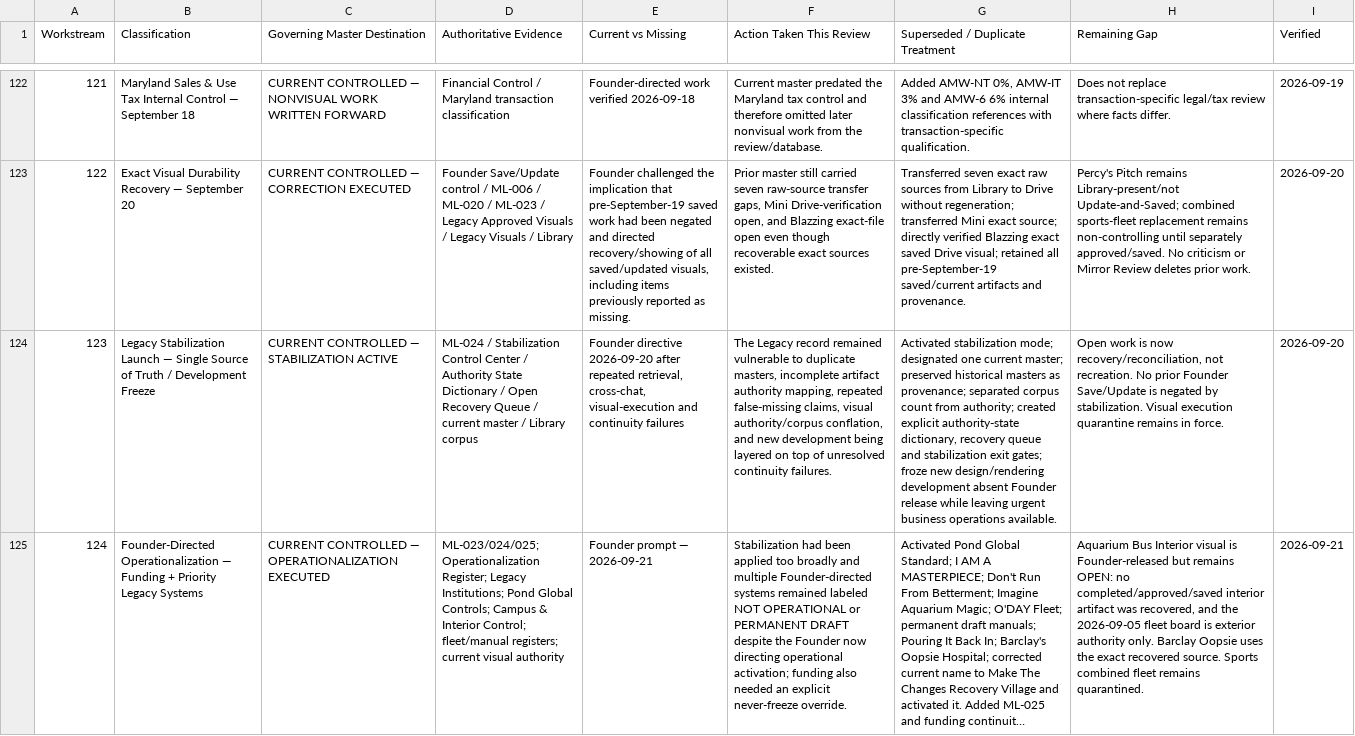
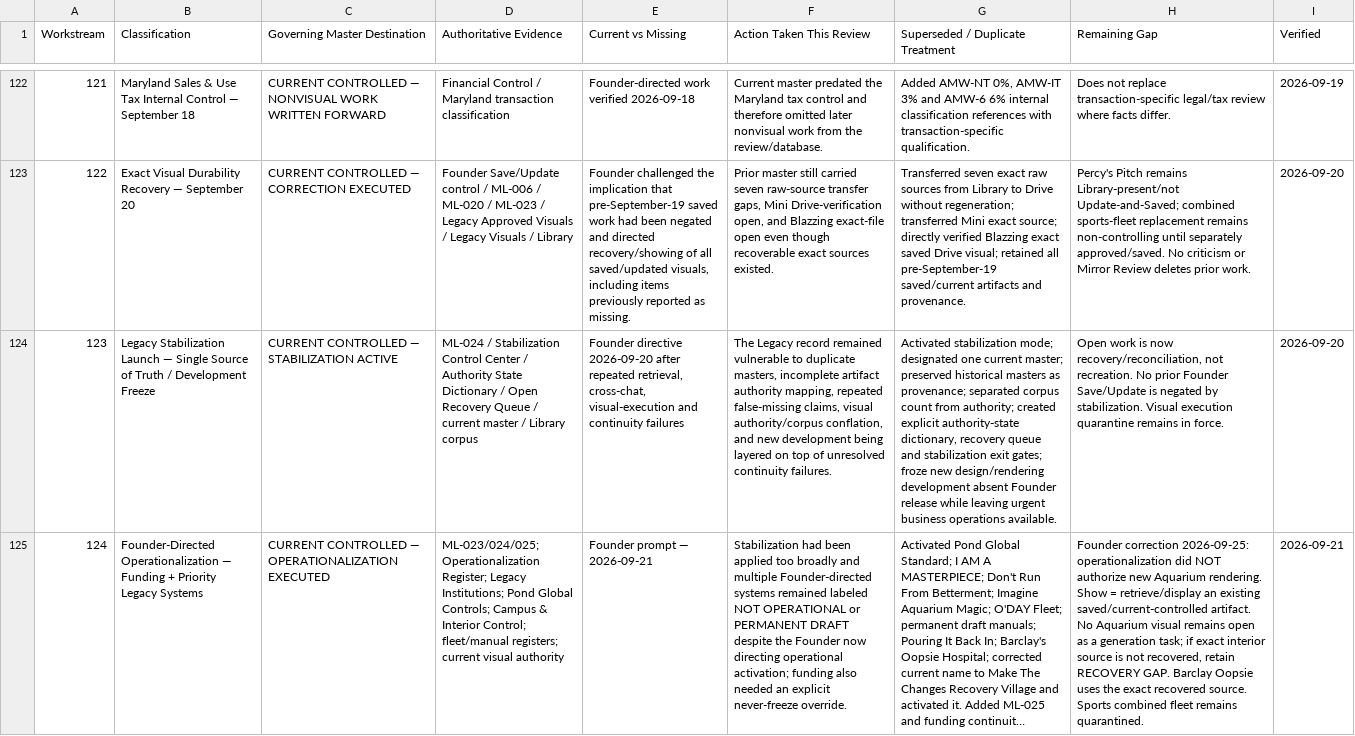
Before and after one commit to theamwlegacyest0706/PROMPT-AND-RESPONSE-CONTROLS, a CSV file: current-master-sheets/Workstream_Reconciliation.csv, drawn as a sheet; only a part is shown, gaps mark what is left out; long unchanged cells end in …; the diff names each change by its address in the sheet, - before the commit and + after, or states it on an @@ line.

Commit message:
Correct 2026-09-21 operationalization visual scope

```diff
--- a/current-master-sheets/Workstream_Reconciliation.csv
+++ b/current-master-sheets/Workstream_Reconciliation.csv
-H125 (Remaining Gap): Aquarium Bus Interior visual is Founder-released but remains OPEN: no completed/approved/saved interior artifact was recovered, and the 2026-09-05 fleet board is exterior authority only. Barclay Oopsie…
+H125 (Remaining Gap): Founder correction 2026-09-25: operationalization did NOT authorize new Aquarium rendering. Show = retrieve/display an existing saved/current-controlled artifact. No Aquarium visual remains open as a generation task; if exact interior source is not recovered, retain RECOVERY GAP. Barclay Oopsie…
```
